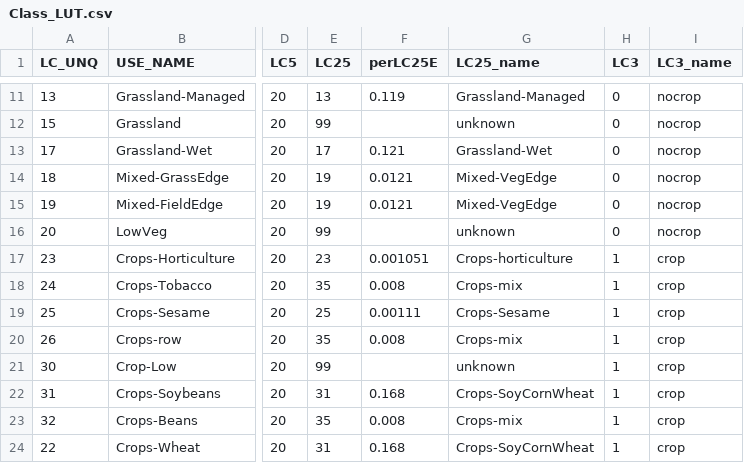
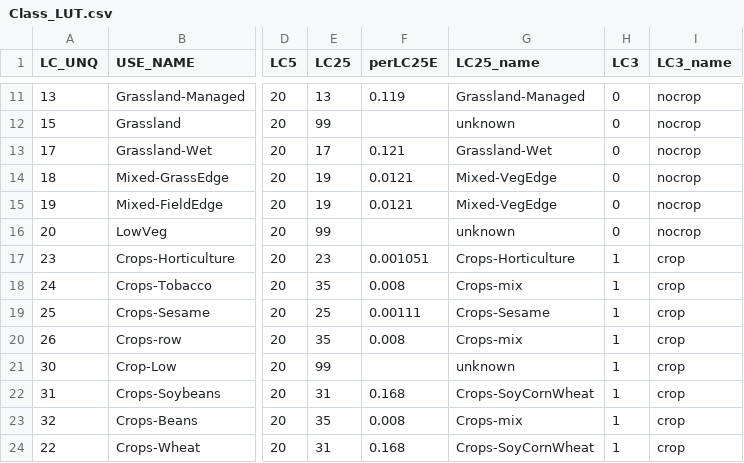
Before and after one commit to klwalker-sb/collectcube, a CSV file: data/Class_LUT.csv, drawn as a sheet; only a part is shown, gaps mark what is left out; the diff names each change by its address in the sheet, - before the commit and + after, or states it on an @@ line.

Commit message:
typo fix

```diff
--- a/data/Class_LUT.csv
+++ b/data/Class_LUT.csv
-G17 (LC25_name): Crops-horticulture
+G17 (LC25_name): Crops-Horticulture
```
Also changed, not shown: 2 other files.
